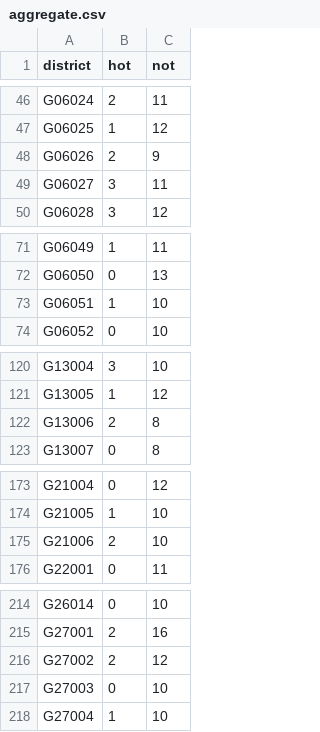
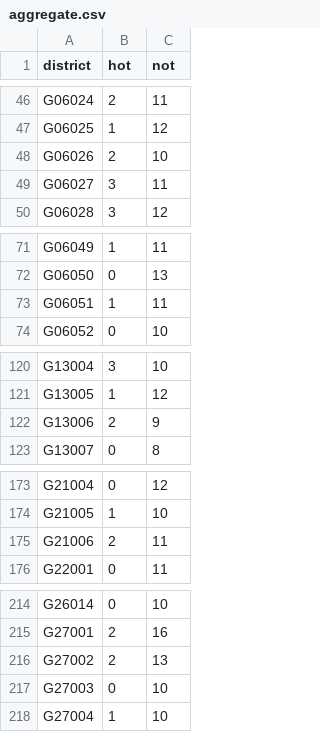
Before and after one commit to zschutzman/districts-lol-data, a CSV file: _data/hot-or-not/aggregate.csv, drawn as a sheet; only a part is shown, gaps mark what is left out.

```diff
--- a/_data/hot-or-not/aggregate.csv
+++ b/_data/hot-or-not/aggregate.csv
@@ -47,3 +47,3 @@ G06024, 2, 11
 G06025, 1, 12
-G06026, 2, 9
+G06026, 2, 10
 G06027, 3, 11
@@ -72,3 +72,3 @@ G06049, 1, 11
 G06050, 0, 13
-G06051, 1, 10
+G06051, 1, 11
 G06052, 0, 10
@@ -121,3 +121,3 @@ G13004, 3, 10
 G13005, 1, 12
-G13006, 2, 8
+G13006, 2, 9
 G13007, 0, 8
@@ -174,3 +174,3 @@ G21004, 0, 12
 G21005, 1, 10
-G21006, 2, 10
+G21006, 2, 11
 G22001, 0, 11
@@ -215,3 +215,3 @@ G26014, 0, 10
 G27001, 2, 16
-G27002, 2, 12
+G27002, 2, 13
 G27003, 0, 10
```
Also changed, not shown: _data/hot-or-not/votes.csv, 2 other files.
